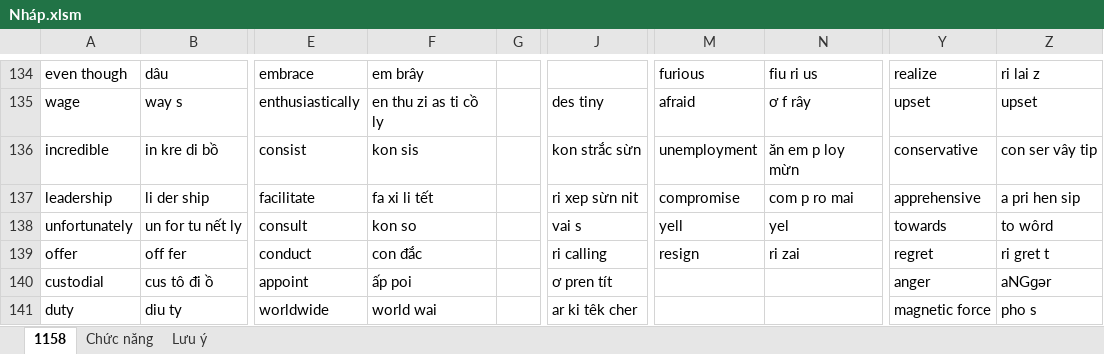
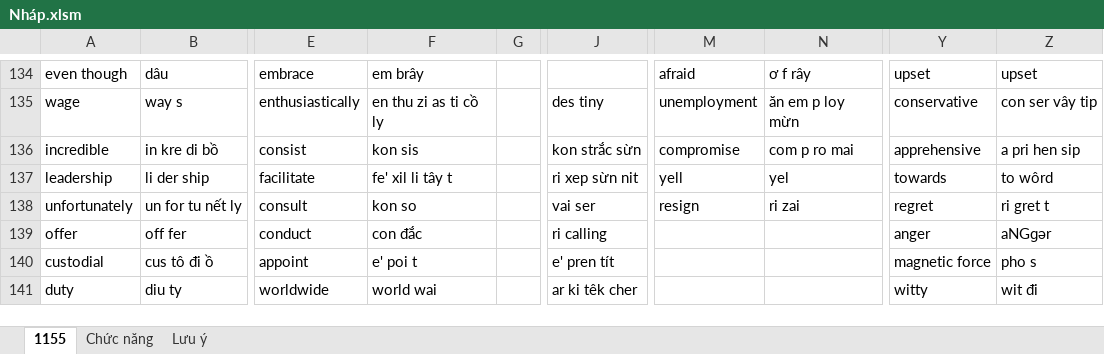
Before and after one commit to thaidh-dev/Engrisk, an Excel workbook: Nháp.xlsm, sheet 1155, drawn as a sheet; only a part is shown, gaps mark what is left out; values as stored, in another font and other column widths than the file's, no borders; charts and pictures not drawn; the diff covers the shown part only; the diff names each change by its address in the sheet, - before the commit and + after, or states it on an @@ line.

```diff
--- a/Nháp.xlsm (sheet 1155)
+++ b/Nháp.xlsm (sheet 1155)
-sheet tab: 1158
+sheet tab: 1155
-M134: furious
+M134: afraid
-N134: fiu ri us
+N134: ơ f rây
-Y134: realize
+Y134: upset
-Z134: ri lai z
+Z134: upset
-M135: afraid
+M135: unemployment
-N135: ơ f rây
+N135: ăn em p loy mừn
-Y135: upset
+Y135: conservative
-Z135: upset
+Z135: con ser vây tip
-M136: unemployment
+M136: compromise
-N136: ăn em p loy mừn
+N136: com p ro mai
-Y136: conservative
+Y136: apprehensive
-Z136: con ser vây tip
+Z136: a pri hen sip
-F137: fa xi li tết
+F137: fe' xil li tây t
-M137: compromise
+M137: yell
-N137: com p ro mai
+N137: yel
-Y137: apprehensive
+Y137: towards
-Z137: a pri hen sip
+Z137: to wôrd
-J138: vai s
+J138: vai ser
-M138: yell
+M138: resign
-N138: yel
+N138: ri zai
-Y138: towards
+Y138: regret
-Z138: to wôrd
+Z138: ri gret t
-M139: resign
+M139: (empty)
-N139: ri zai
+N139: (empty)
-Y139: regret
+Y139: anger
-Z139: ri gret t
+Z139: aNGɡər
-F140: ấp poi
+F140: e' poi t
-J140: ơ pren tít
+J140: e' pren tít
-Y140: anger
+Y140: magnetic force
-Z140: aNGɡər
+Z140: pho s
-Y141: magnetic force
+Y141: witty
-Z141: pho s
+Z141: wit đi
```
Also changed, not shown: 103 edited cells and cell formats elsewhere in this sheet, 4 other files.
